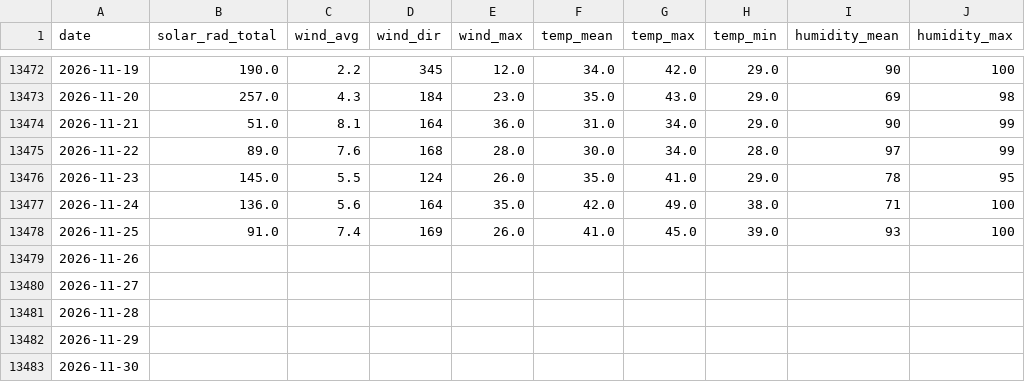
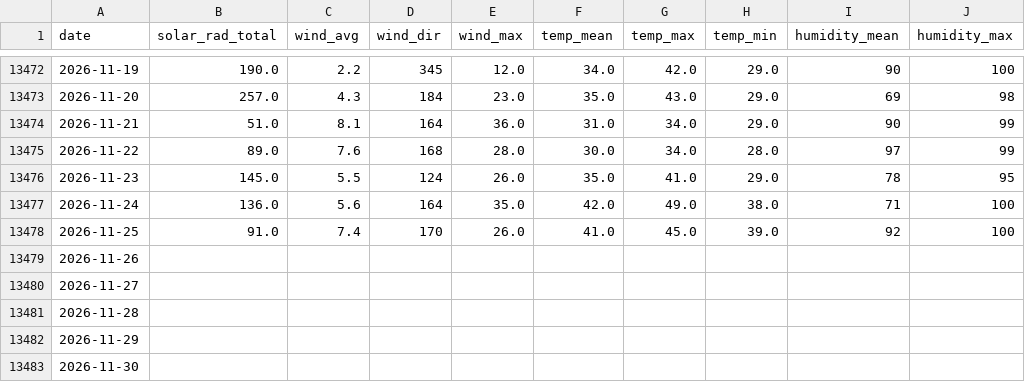
Before and after one commit to silverbutte/weather-data, a CSV file: daily_export.csv, drawn as a sheet; only a part is shown, gaps mark what is left out; the diff names each change by its address in the sheet, - before the commit and + after, or states it on an @@ line.

Commit message:
Auto-update daily_export.csv

```diff
--- a/daily_export.csv
+++ b/daily_export.csv
-D13478 (wind_dir): 169
+D13478 (wind_dir): 170
-I13478 (humidity_mean): 93
+I13478 (humidity_mean): 92
```
